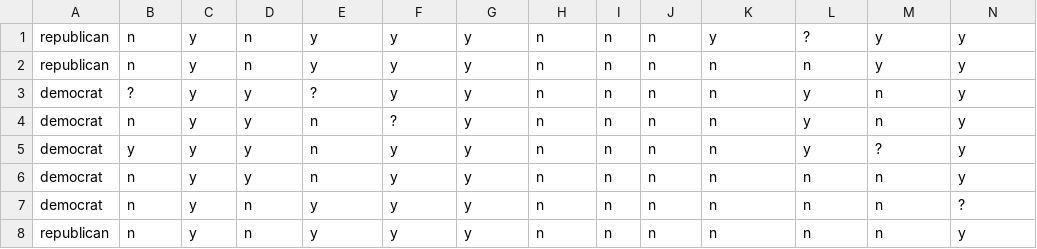
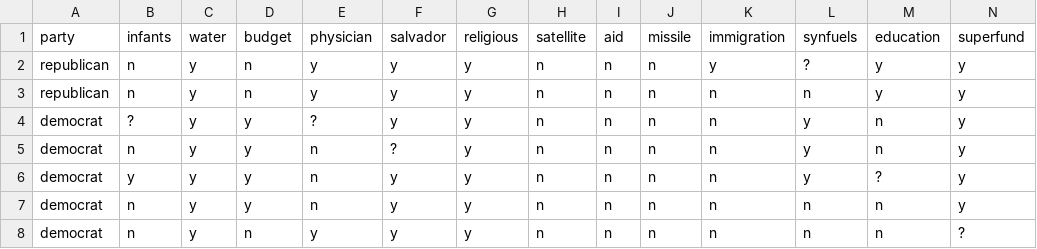
Before and after one commit to ptsouth97/DeepLearn, a CSV file: supervised_learning/votes.csv, drawn as a sheet; only a part is shown; the shorter side is filled out with more unchanged rows; rows hold the shown columns only; the diff names each change by its address in the sheet, - before the commit and + after, or states it on an @@ line.

```diff
--- a/supervised_learning/votes.csv
+++ b/supervised_learning/votes.csv
+row 1: party | infants | water | budget | physician | salvador | religious | satellite | aid | missile | immigration | synfuels | education | superfund
```
Also changed, not shown: 2 other files.
